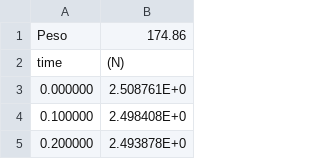
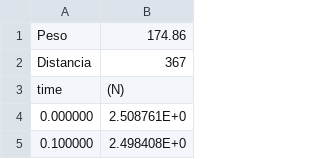
Before and after one commit to MatiMoran/Mecanica-y-Termodinamica-2024-1C, a CSV file: laboratorios/Labo04-05/mediciones/peso0.csv, drawn as a sheet; only a part is shown; the shorter side is filled out with more unchanged rows.

Commit message:
add informes and labo 05

```diff
--- a/laboratorios/Labo04-05/mediciones/peso0.csv
+++ b/laboratorios/Labo04-05/mediciones/peso0.csv
@@ -1,2 +1,3 @@
 Peso,174.86
+Distancia,367
 time,(N)
```
Also changed, not shown: laboratorios/Labo04-05/mediciones/peso1.csv, laboratorios/Labo04-05/mediciones/peso2.csv, 30 other files.
